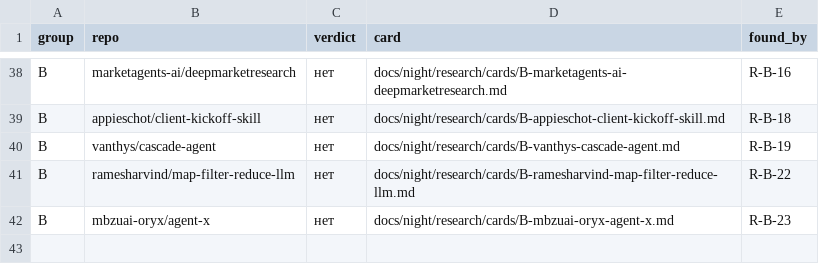
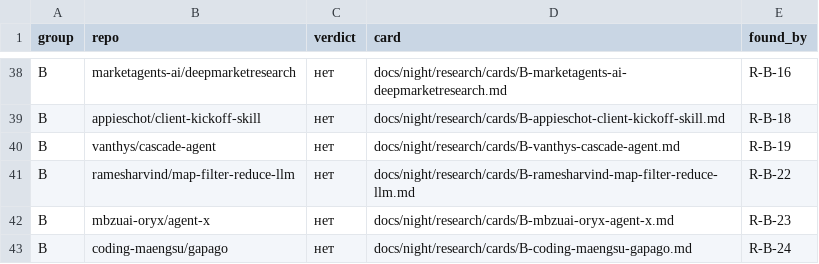
Before and after one commit to Shalioner/mgimo-hackathon, a TSV file: docs/night/research/index.tsv, drawn as a sheet; only a part is shown, gaps mark what is left out; the diff names each change by its address in the sheet, - before the commit and + after, or states it on an @@ line.

```diff
--- a/docs/night/research/index.tsv
+++ b/docs/night/research/index.tsv
+row 43: B | coding-maengsu/gapago | нет | docs/night/research/cards/B-coding-maengsu-gapago.md | R-B-24
```
Also changed, not shown: docs/night/research/queue.tsv, 2 other files.
